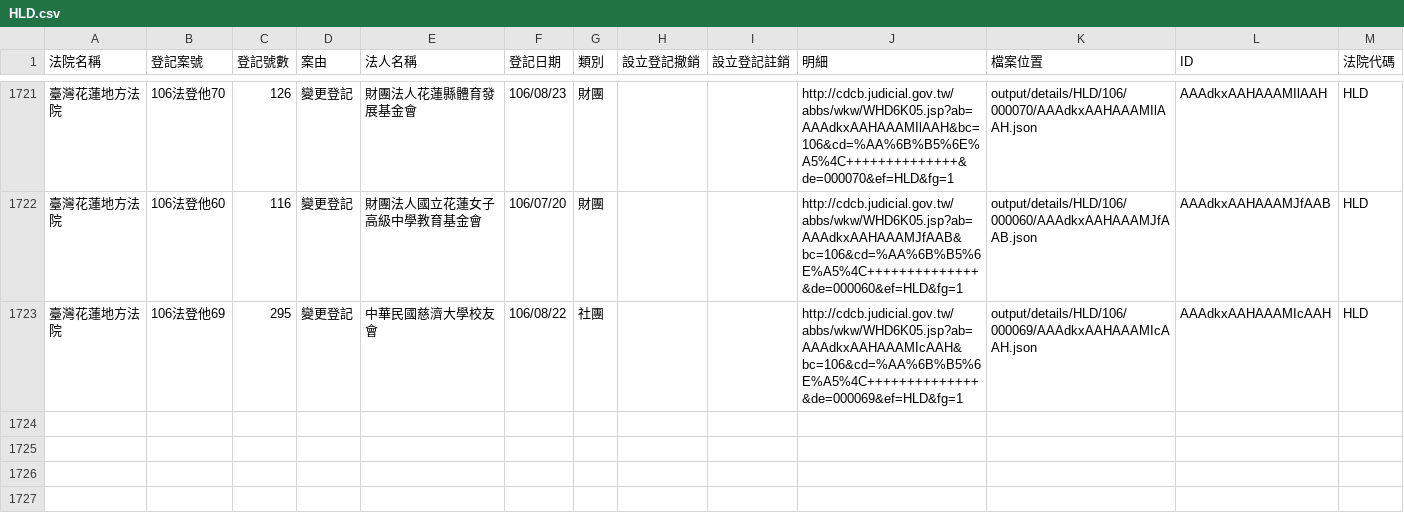
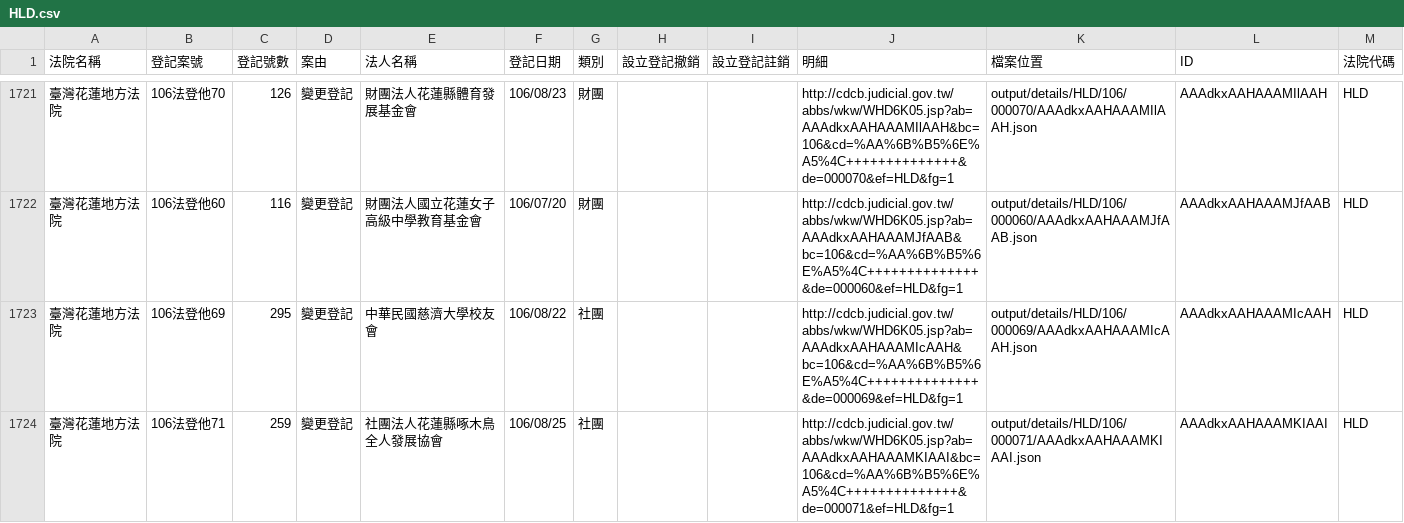
Before and after one commit to g0v/foundationtw, a CSV file: output/lists/HLD.csv, drawn as a sheet; only a part is shown, gaps mark what is left out; the diff names each change by its address in the sheet, - before the commit and + after, or states it on an @@ line.

Commit message:
update datasets @ 2017-09-16 02:00:01

```diff
--- a/output/lists/HLD.csv
+++ b/output/lists/HLD.csv
+row 1724: 臺灣花蓮地方法院 | 106法登他71 | 259 | 變更登記 | 社團法人花蓮縣啄木鳥全人發展協會 | 106/08/25 | 社團 |  |  | http://cdcb.judicial.gov.tw/abbs/wkw/WHD6K05.jsp?ab=AAAdkxAAHAAAMKIAAI&bc=106&cd=%AA%6B%B5%6E%A5%4C++++++++++++++&de=000071&ef=HLD&fg=1 | output/details/HLD/106/000071/AAAdkxAAHAAAMKIAAI.json | AAAdkxAAHAAAMKIAAI | HLD
```
Also changed, not shown: output/lists/ULD.csv, 25 other files.
